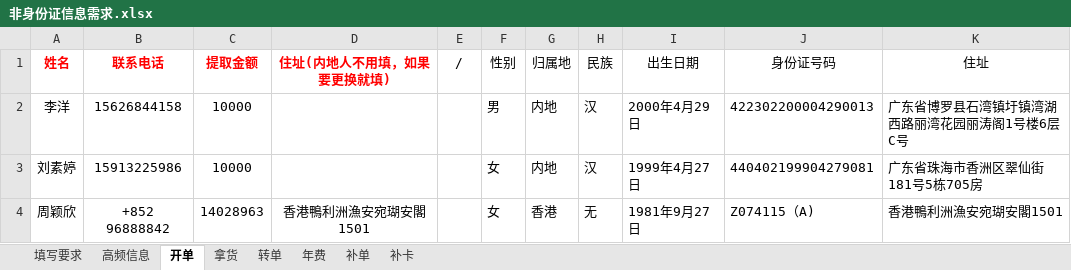
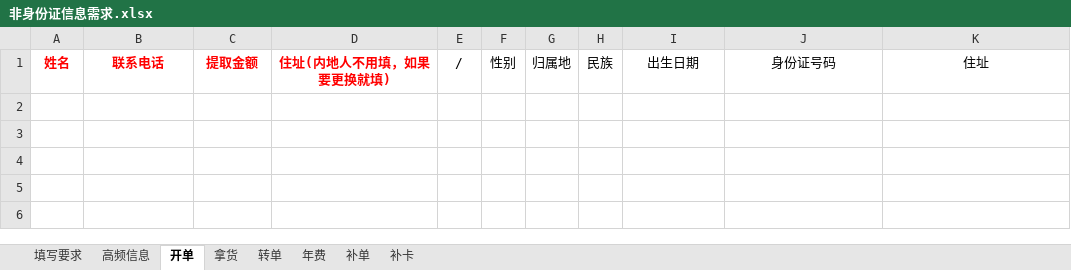
Before and after one commit to Dufren-Gong/id_card_mlsd_paddle-ocr_edit, an Excel workbook: 模版/非身份证信息需求.xlsx, sheet 开单, drawn as a sheet; values as stored, in another font and other column widths than the file's, no borders; the diff names each change by its address in the sheet, - before the commit and + after, or states it on an @@ line.

```diff
--- a/模版/非身份证信息需求.xlsx (sheet 开单)
+++ b/模版/非身份证信息需求.xlsx (sheet 开单)
-row 2: 李洋 | 15626844158 | 10000 |  |  | 男 | 内地 | 汉 | 2000年4月29日 | 422302200004290013 | 广东省博罗县石湾镇圩镇湾湖西路丽湾花园丽涛阁1号楼6层C号
-row 3: 刘素婷 | 15913225986 | 10000 |  |  | 女 | 内地 | 汉 | 1999年4月27日 | 440402199904279081 | 广东省珠海市香洲区翠仙街181号5栋705房
-row 4: 周颖欣 | +852 96888842 | 14028963 | 香港鴨利洲漁安宛瑚安閣1501 |  | 女 | 香港 | 无 | 1981年9月27日 | Z074115（A) | 香港鴨利洲漁安宛瑚安閣1501
```
Also changed, not shown: sheet 填写要求, sheet 高频信息, sheet 转单, sheet 补卡, sheet 拿货, sheet 年费, 1 more sheet, 40 other files.
